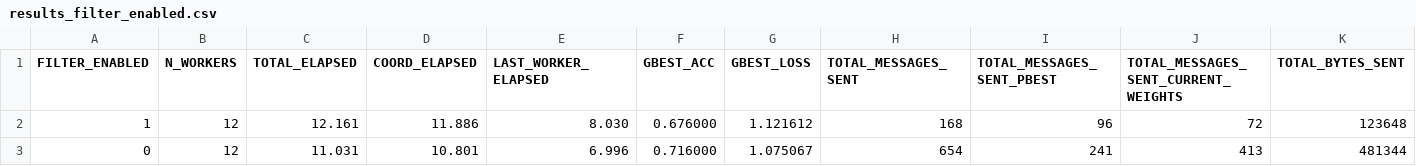
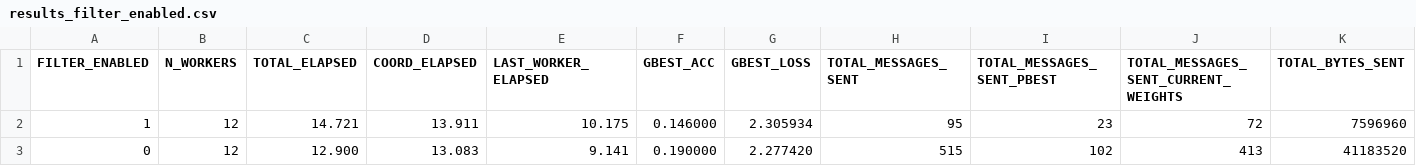
Before and after one commit to AthanasiosChristopoulos/KAFKA_PSO, a CSV file: java/experimental_results_server/results_filter_enabled.csv, drawn as a sheet; only a part is shown; the diff names each change by its address in the sheet, - before the commit and + after, or states it on an @@ line.

```diff
--- a/java/experimental_results_server/results_filter_enabled.csv
+++ b/java/experimental_results_server/results_filter_enabled.csv
-C2 (TOTAL_ELAPSED): 12.161
+C2 (TOTAL_ELAPSED): 14.721
-D2 (COORD_ELAPSED): 11.886
+D2 (COORD_ELAPSED): 13.911
-E2 (LAST_WORKER_ELAPSED): 8.030
+E2 (LAST_WORKER_ELAPSED): 10.175
-F2 (GBEST_ACC): 0.676000
+F2 (GBEST_ACC): 0.146000
-G2 (GBEST_LOSS): 1.121612
+G2 (GBEST_LOSS): 2.305934
-H2 (TOTAL_MESSAGES_SENT): 168
+H2 (TOTAL_MESSAGES_SENT): 95
-I2 (TOTAL_MESSAGES_SENT_PBEST): 96
+I2 (TOTAL_MESSAGES_SENT_PBEST): 23
-K2 (TOTAL_BYTES_SENT): 123648
+K2 (TOTAL_BYTES_SENT): 7596960
-C3 (TOTAL_ELAPSED): 11.031
+C3 (TOTAL_ELAPSED): 12.900
-D3 (COORD_ELAPSED): 10.801
+D3 (COORD_ELAPSED): 13.083
-E3 (LAST_WORKER_ELAPSED): 6.996
+E3 (LAST_WORKER_ELAPSED): 9.141
-F3 (GBEST_ACC): 0.716000
+F3 (GBEST_ACC): 0.190000
-G3 (GBEST_LOSS): 1.075067
+G3 (GBEST_LOSS): 2.277420
-H3 (TOTAL_MESSAGES_SENT): 654
+H3 (TOTAL_MESSAGES_SENT): 515
-I3 (TOTAL_MESSAGES_SENT_PBEST): 241
+I3 (TOTAL_MESSAGES_SENT_PBEST): 102
-K3 (TOTAL_BYTES_SENT): 481344
+K3 (TOTAL_BYTES_SENT): 41183520
```
Also changed, not shown: 4 other files.
